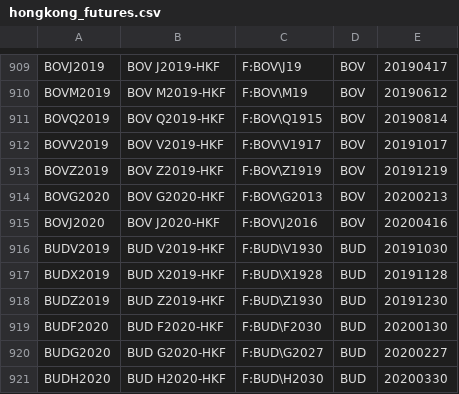
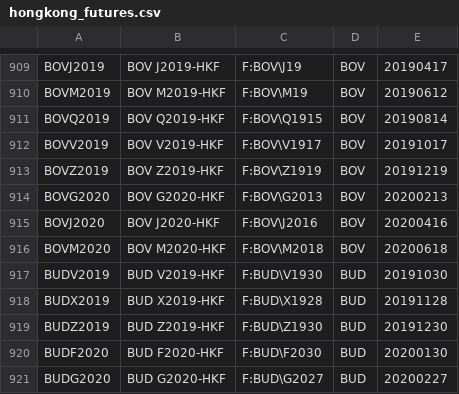
Before and after one commit to tradingview-dev/idc-expchains, a CSV file: expchains/hongkong_futures.csv, drawn as a sheet; only a part is shown, gaps mark what is left out; the shorter side is filled out with more unchanged rows; the diff names each change by its address in the sheet, - before the commit and + after, or states it on an @@ line.

Commit message:
Autocommit

```diff
--- a/expchains/hongkong_futures.csv
+++ b/expchains/hongkong_futures.csv
+row 916: BOVM2020 | BOV M2020-HKF | F:BOV\M2018 | BOV | 20200618
```
